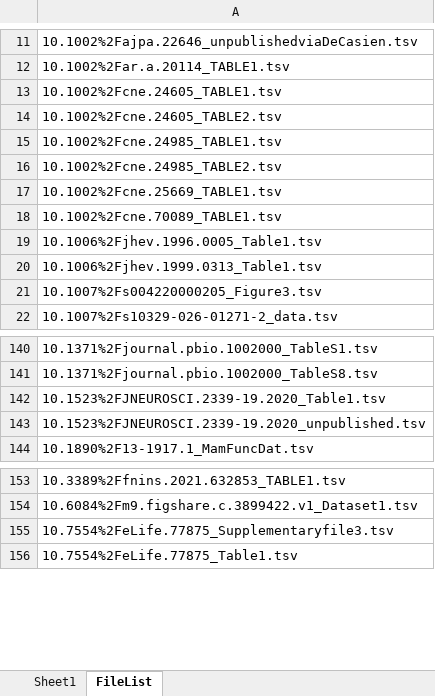
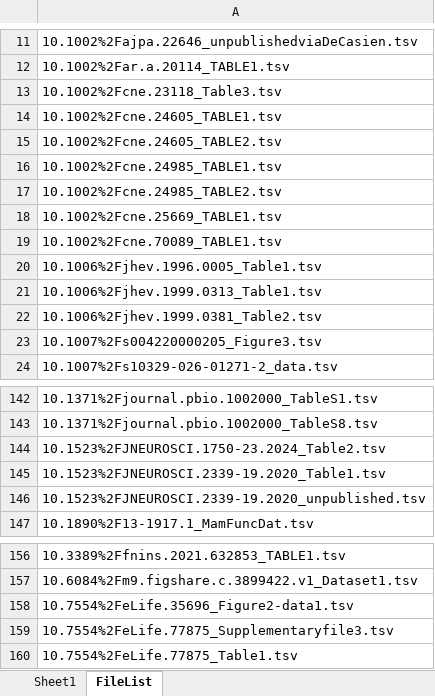
Before and after one commit to AleAliSousa/Evo-M1-Trait-Data, an Excel workbook: __ReadMe.xlsx, sheet FileList, drawn as a sheet; only a part is shown, gaps mark what is left out; values as stored, in another font and other column widths than the file's, no borders; the diff names each change by its address in the sheet, - before the commit and + after, or states it on an @@ line.

```diff
--- a/__ReadMe.xlsx (sheet FileList)
+++ b/__ReadMe.xlsx (sheet FileList)
+row 13: 10.1002%2Fcne.23118_Table3.tsv
+row 22: 10.1006%2Fjhev.1999.0381_Table2.tsv
+row 144: 10.1523%2FJNEUROSCI.1750-23.2024_Table2.tsv
+row 158: 10.7554%2FeLife.35696_Figure2-data1.tsv
```
Also changed, not shown: 23 other files.
